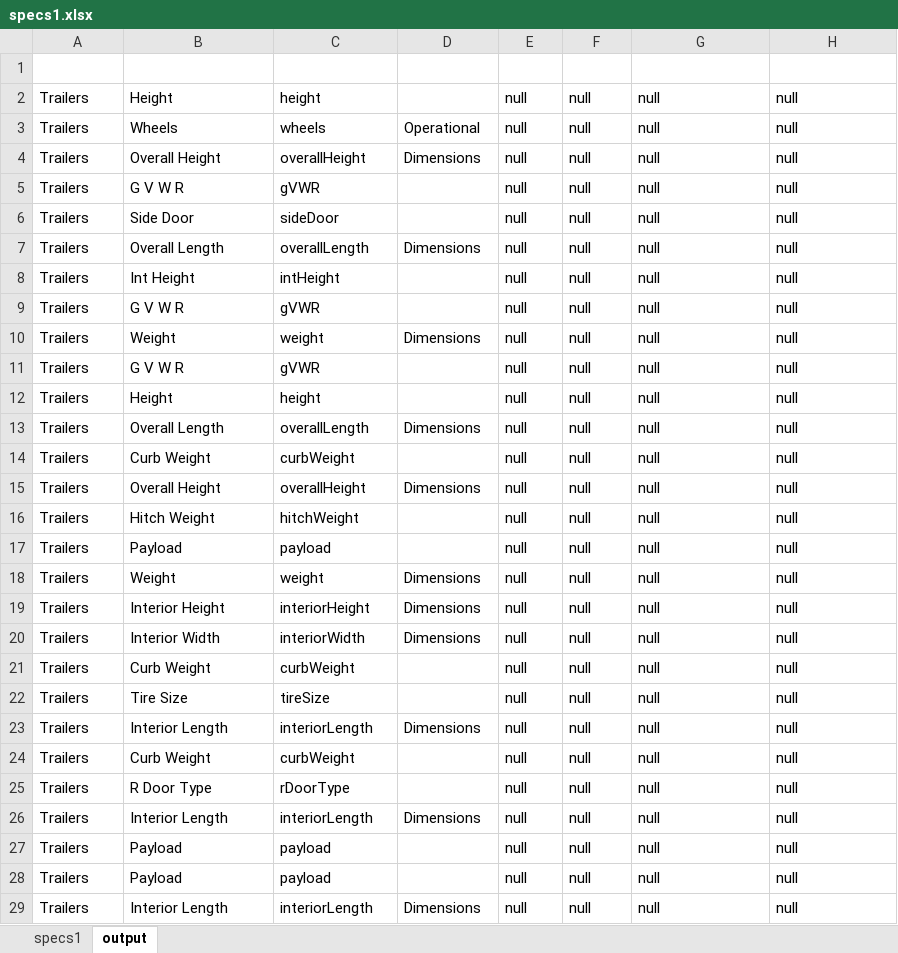
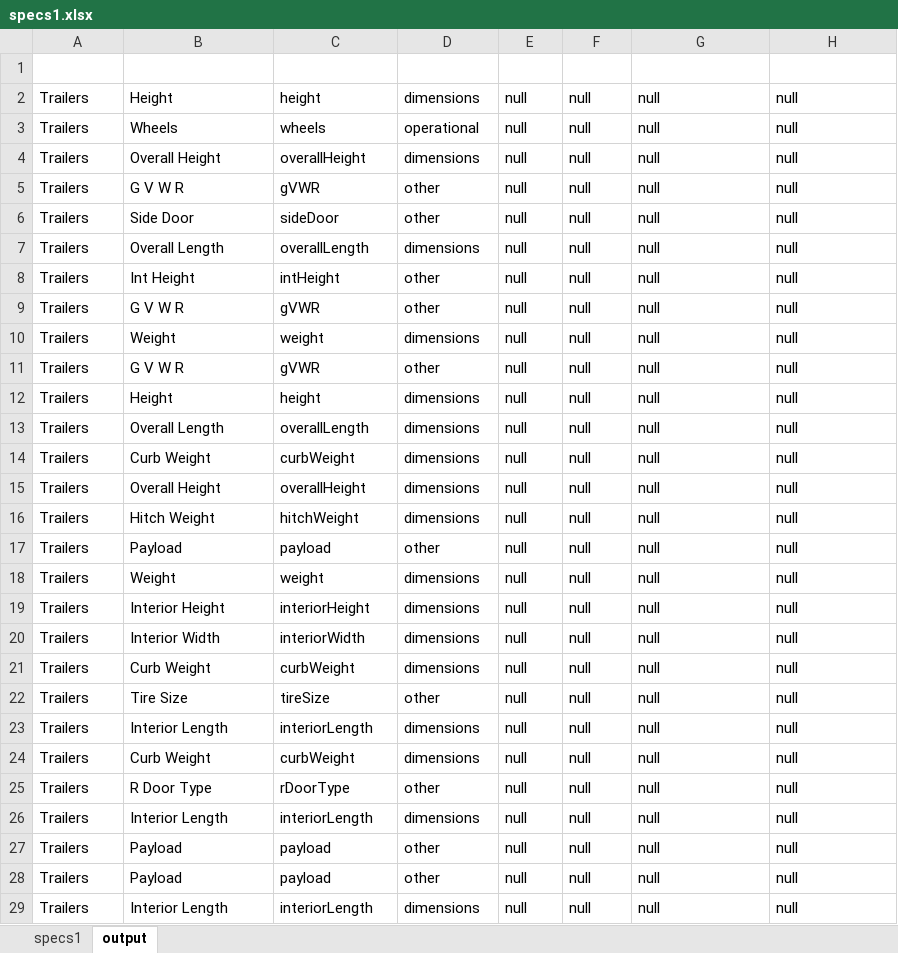
Before and after one commit to majetisiri/automateXlsxCreation, an Excel workbook: specs1.xlsx, sheet output, drawn as a sheet; only a part is shown; values as stored, in another font and other column widths than the file's, no borders; the diff covers the shown part only; the diff names each change by its address in the sheet, - before the commit and + after, or states it on an @@ line.

```diff
--- a/specs1.xlsx (sheet output)
+++ b/specs1.xlsx (sheet output)
-D2: (empty)
+D2: dimensions
-D3: Operational
+D3: operational
-D4: Dimensions
+D4: dimensions
-D5:D6: (empty)
+D5:D6: other
-D7: Dimensions
+D7: dimensions
-D8:D9: (empty)
+D8:D9: other
-D10: Dimensions
+D10: dimensions
-D11: (empty)
+D11: other
-D12: (empty)
+D12: dimensions
-D13: Dimensions
+D13: dimensions
-D14: (empty)
+D14: dimensions
-D15: Dimensions
+D15: dimensions
-D16: (empty)
+D16: dimensions
-D17: (empty)
+D17: other
-D18:D20: Dimensions
+D18:D20: dimensions
-D21: (empty)
+D21: dimensions
-D22: (empty)
+D22: other
-D23: Dimensions
+D23: dimensions
-D24: (empty)
+D24: dimensions
-D25: (empty)
+D25: other
-D26: Dimensions
+D26: dimensions
-D27:D28: (empty)
+D27:D28: other
-D29: Dimensions
+D29: dimensions
```
Also changed, not shown: 387 edited cells elsewhere in this sheet, 2 other files.
